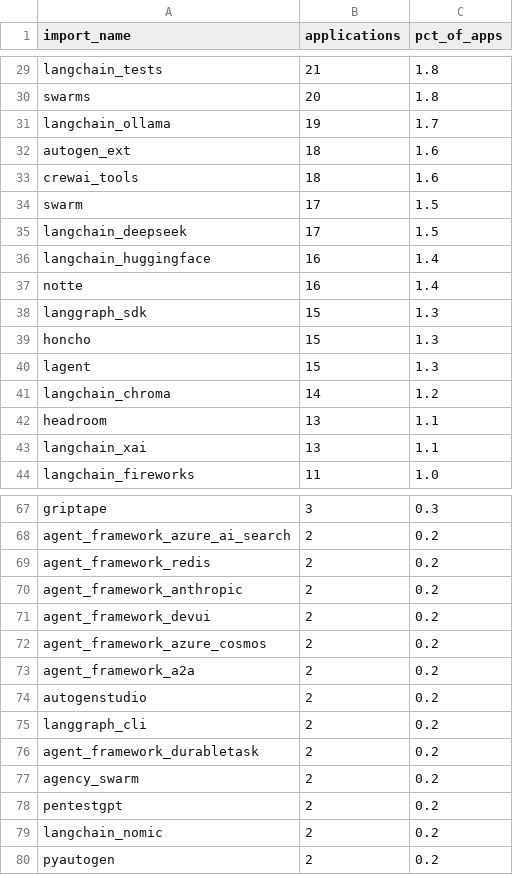
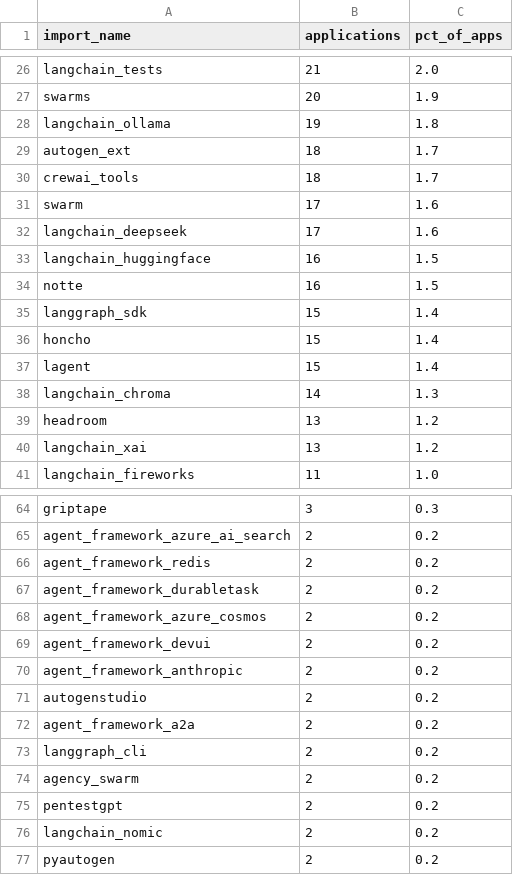
Before and after one commit to SethJonesIntern/GitHubSearch, a CSV file: pipeline/artifacts/keep_frequency_by_package.csv, drawn as a sheet; only a part is shown, gaps mark what is left out; addresses are those after the commit; the diff covers the shown part only; the diff names each change by its address in the sheet, - before the commit and + after, or states it on an @@ line.

```diff
--- a/pipeline/artifacts/keep_frequency_by_package.csv
+++ b/pipeline/artifacts/keep_frequency_by_package.csv
-C26 (pct_of_apps): 1.8
+C26 (pct_of_apps): 2.0
-C27 (pct_of_apps): 1.8
+C27 (pct_of_apps): 1.9
-C28 (pct_of_apps): 1.7
+C28 (pct_of_apps): 1.8
-C29:C30 (pct_of_apps): 1.6
+C29:C30 (pct_of_apps): 1.7
-C31:C32 (pct_of_apps): 1.5
+C31:C32 (pct_of_apps): 1.6
-C33:C34 (pct_of_apps): 1.4
+C33:C34 (pct_of_apps): 1.5
-C35:C37 (pct_of_apps): 1.3
+C35:C37 (pct_of_apps): 1.4
-C38 (pct_of_apps): 1.2
+C38 (pct_of_apps): 1.3
-C39:C40 (pct_of_apps): 1.1
+C39:C40 (pct_of_apps): 1.2
@@ row 76 moved to row 67: agent_framework_durabletask @@
@@ row 72 moved to row 68: agent_framework_azure_cosmos @@
@@ row 71 moved to row 69: agent_framework_devui @@
@@ row 74 moved to row 71: autogenstudio @@
```
Also changed, not shown: 3 removed rows, 16 moved rows and 30 edited cells elsewhere in this file, pipeline/artifacts/analysis/calls_by_framework.csv, pipeline/artifacts/analysis/nd_tests_by_framework.csv, 31 other files.
